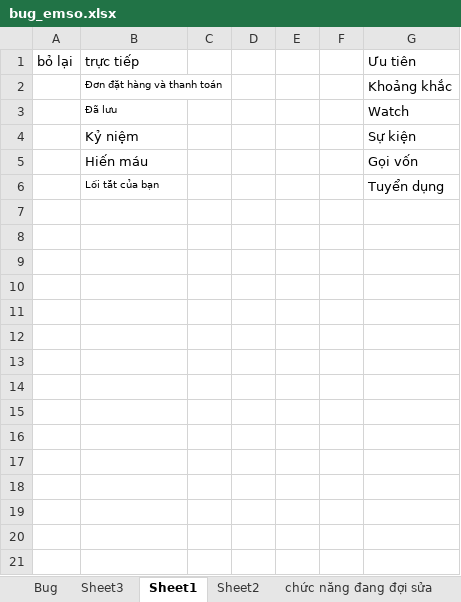
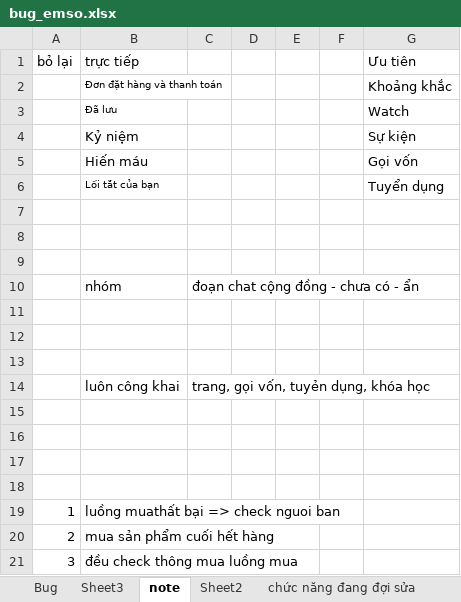
Before and after one commit to hoathang9695/automated-testing, an Excel workbook: bug_emso.xlsx, sheet note, drawn as a sheet; values as stored, in another font and other column widths than the file's, no borders; the diff names each change by its address in the sheet, - before the commit and + after, or states it on an @@ line.

```diff
--- a/bug_emso.xlsx (sheet note)
+++ b/bug_emso.xlsx (sheet note)
-sheet tab: Sheet1
+sheet tab: note
+row 7: (empty)
+row 8: (empty)
+row 9: (empty)
+row 10:  | nhóm | đoạn chat cộng đồng - chưa có - ẩn
+row 11: (empty)
+row 12: (empty)
+row 13: (empty)
+row 14:  | luôn công khai | trang, gọi vốn, tuyẻn dụng, khóa học
+row 15: (empty)
+row 16: (empty)
+row 17: (empty)
+row 18: (empty)
+row 19: 1 | luồng muathất bại => check nguoi ban
+row 20: 2 | mua sản phẩm cuối hết hàng
+row 21: 3 | đều check thông mua luồng mua
```
Also changed, not shown: sheet Sheet3, sheet Bug, sheet Sheet2, baocao_emso.xlsx, 9 other files.
